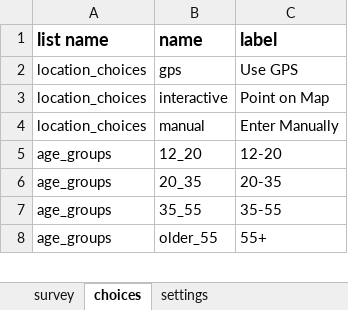
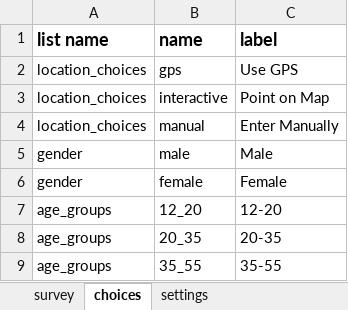
Before and after one commit to 52North/tulcea-tool, an Excel workbook: xlsforms/consumer.xlsx, sheet choices, drawn as a sheet; only a part is shown; the shorter side is filled out with more unchanged rows; values as stored, in another font and other column widths than the file's, no borders; the diff names each change by its address in the sheet, - before the commit and + after, or states it on an @@ line.

```diff
--- a/xlsforms/consumer.xlsx (sheet choices)
+++ b/xlsforms/consumer.xlsx (sheet choices)
+row 5: gender | male | Male
+row 6: gender | female | Female
```
Also changed, not shown: sheet survey, 24 other files.
